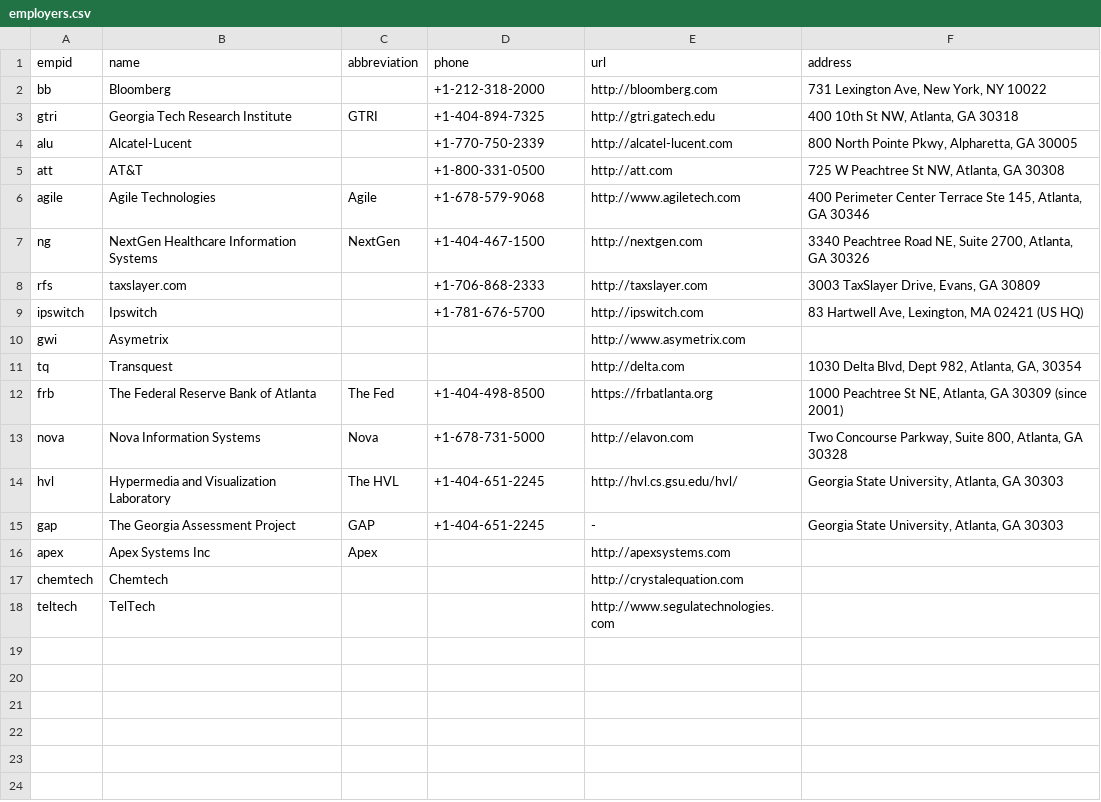
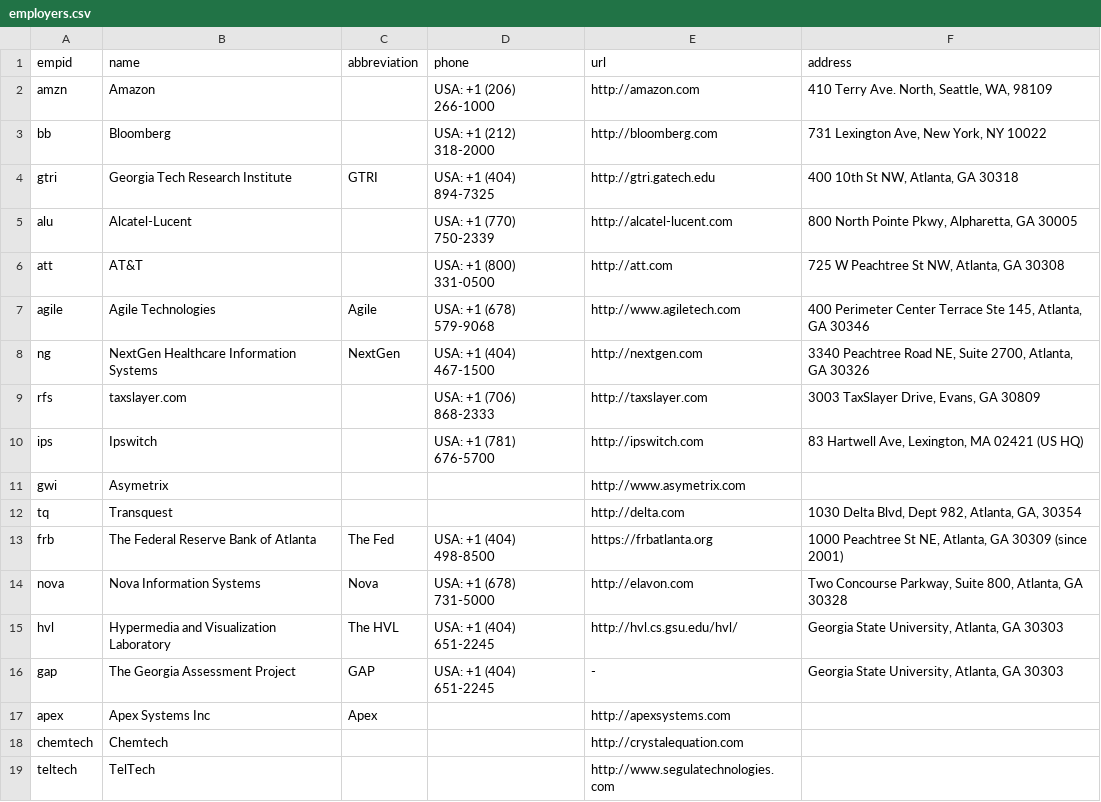
Before and after one commit to arizonace/buducocv, a CSV file: data/employers.csv, drawn as a sheet.

```diff
--- a/data/employers.csv
+++ b/data/employers.csv
@@ -1,16 +1,17 @@
 empid,name,abbreviation,phone,url,address
-bb,Bloomberg,,+1-212-318-2000,http://bloomberg.com,"731 Lexington Ave, New York, NY 10022"
-gtri,Georgia Tech Research Institute,GTRI,+1-404-894-7325,http://gtri.gatech.edu,"400 10th St NW, Atlanta, GA 30318"
-alu,Alcatel-Lucent,,+1-770-750-2339,http://alcatel-lucent.com,"800 North Pointe Pkwy, Alpharetta, GA 30005"
-att,AT&T,, +1-800-331-0500,http://att.com," 725 W Peachtree St NW, Atlanta, GA  30308"
-agile,Agile Technologies,Agile,+1-678-579-9068,http://www.agiletech.com,"400 Perimeter Center Terrace Ste 145, Atlanta, GA 30346"
-ng,NextGen Healthcare Information Systems,NextGen,+1-404-467-1500,http://nextgen.com,"3340 Peachtree Road NE, Suite 2700, Atlanta, GA 30326"
-rfs,taxslayer.com,,+1-706-868-2333,http://taxslayer.com,"3003 TaxSlayer Drive, Evans, GA 30809"
-ipswitch,Ipswitch,,+1-781-676-5700,http://ipswitch.com,"83 Hartwell Ave, Lexington, MA 02421 (US HQ)"
+amzn,Amazon,,USA: +1 (206) 266-1000,http://amazon.com,"410 Terry Ave. North, Seattle, WA, 98109"
+bb,Bloomberg,,USA: +1 (212) 318-2000,http://bloomberg.com,"731 Lexington Ave, New York, NY 10022"
+gtri,Georgia Tech Research Institute,GTRI,USA: +1 (404) 894-7325,http://gtri.gatech.edu,"400 10th St NW, Atlanta, GA 30318"
+alu,Alcatel-Lucent,,USA: +1 (770) 750-2339,http://alcatel-lucent.com,"800 North Pointe Pkwy, Alpharetta, GA 30005"
+att,AT&T,,USA: +1 (800) 331-0500,http://att.com,"725 W Peachtree St NW, Atlanta, GA  30308"
+agile,Agile Technologies,Agile,USA: +1 (678) 579-9068,http://www.agiletech.com,"400 Perimeter Center Terrace Ste 145, Atlanta, GA 30346"
+ng,NextGen Healthcare Information Systems,NextGen,USA: +1 (404) 467-1500,http://nextgen.com,"3340 Peachtree Road NE, Suite 2700, Atlanta, GA 30326"
+rfs,taxslayer.com,,USA: +1 (706) 868-2333,http://taxslayer.com,"3003 TaxSlayer Drive, Evans, GA 30809"
+ips,Ipswitch,,USA: +1 (781) 676-5700,http://ipswitch.com,"83 Hartwell Ave, Lexington, MA 02421 (US HQ)"
 gwi,Asymetrix,,,http://www.asymetrix.com,
 tq,Transquest,,,http://delta.com,"1030 Delta Blvd, Dept 982, Atlanta, GA, 30354"
-frb,The Federal Reserve Bank of Atlanta,The Fed,+1-404-498-8500,https://frbatlanta.org,"1000 Peachtree St NE, Atlanta, GA  30309 (since 2001)"
-nova,Nova Information Systems,Nova,+1-678-731-5000,http://elavon.com,"Two Concourse Parkway, Suite 800, Atlanta, GA 30328"
-hvl,Hypermedia and Visualization Laboratory,The HVL,+1-404-651-2245,http://hvl.cs.gsu.edu/hvl/ ,"Georgia State University, Atlanta, GA  30303"
-gap,The Georgia Assessment Project,GAP,+1-404-651-2245,-,"Georgia State University, Atlanta, GA  30303"
+frb,The Federal Reserve Bank of Atlanta,The Fed,USA: +1 (404) 498-8500,https://frbatlanta.org,"1000 Peachtree St NE, Atlanta, GA  30309 (since 2001)"
+nova,Nova Information Systems,Nova,USA: +1 (678) 731-5000,http://elavon.com,"Two Concourse Parkway, Suite 800, Atlanta, GA 30328"
+hvl,Hypermedia and Visualization Laboratory,The HVL,USA: +1 (404) 651-2245,http://hvl.cs.gsu.edu/hvl/ ,"Georgia State University, Atlanta, GA  30303"
+gap,The Georgia Assessment Project,GAP,USA: +1 (404) 651-2245,-,"Georgia State University, Atlanta, GA  30303"
 apex,Apex Systems Inc,Apex,,http://apexsystems.com,
```
Also changed, not shown: data/competencies.csv, data/disciplines.csv, 24 other files.
